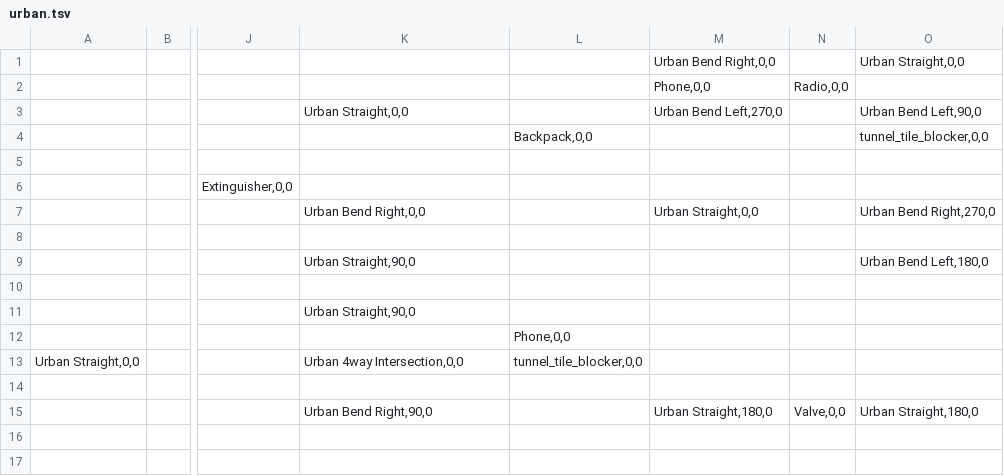
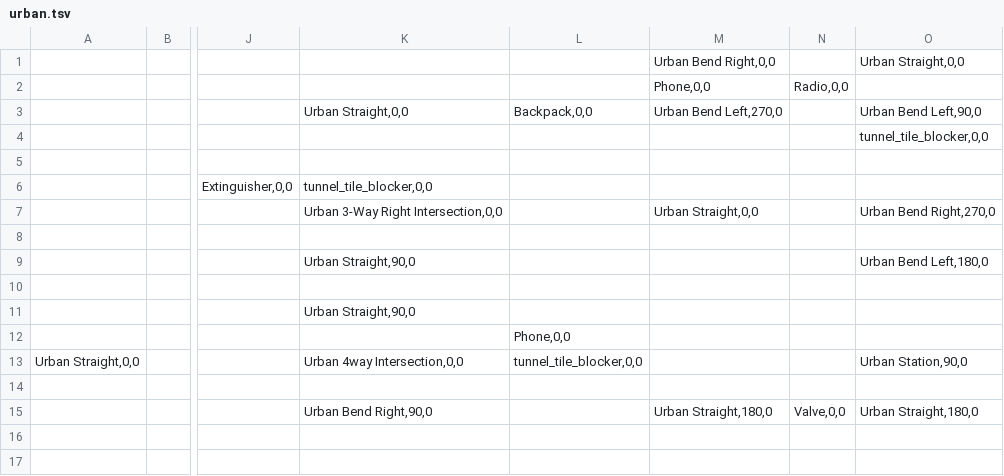
Before and after one commit to willcbaker-ext/subt, a TSV file: subt_ign/worlds/urban.tsv, drawn as a sheet; only a part is shown, gaps mark what is left out; the diff names each change by its address in the sheet, - before the commit and + after, or states it on an @@ line.

Commit message:
use 3-way and station tiles in world file
--HG--
branch : urban_world_init

```diff
--- a/subt_ign/worlds/urban.tsv
+++ b/subt_ign/worlds/urban.tsv
-L3: (empty)
+L3: Backpack,0,0
-L4: Backpack,0,0
+L4: (empty)
-K6: (empty)
+K6: tunnel_tile_blocker,0,0
-K7: Urban Bend Right,0,0
+K7: Urban 3-Way Right Intersection,0,0
-O13: (empty)
+O13: Urban Station,90,0
```
Also changed, not shown: 2 other files.
